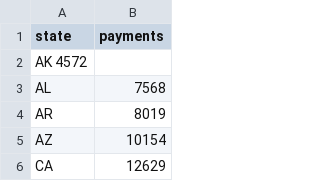
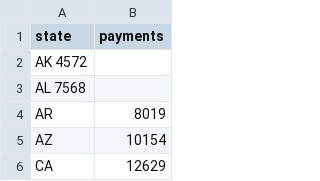
Before and after one commit to pranayaryal/sortedchart, a TSV file: data.tsv, drawn as a sheet; only a part is shown; removed rows and columns are numbered as before the commit, all else as after; the diff names each change by its address in the sheet, - before the commit and + after, or states it on an @@ line.

Commit message:
Update data.tsv

```diff
--- a/data.tsv
+++ b/data.tsv
-row 3: AL | 7568
+row 3: AL 7568
```
